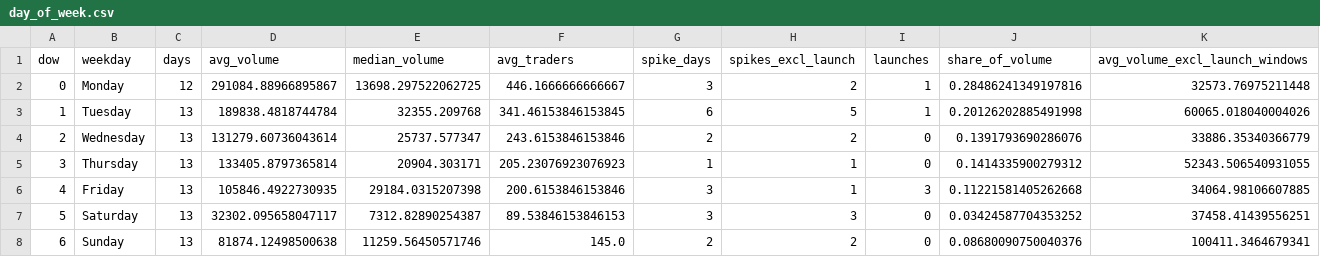
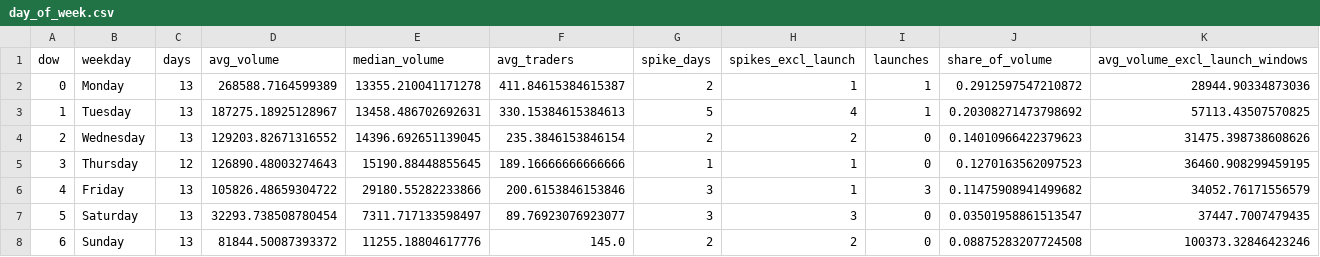
Before and after one commit to ozzyxbt/grail-analytics, a CSV file: out/day_of_week.csv, drawn as a sheet.

```diff
--- a/out/day_of_week.csv
+++ b/out/day_of_week.csv
@@ -1,8 +1,8 @@
 dow,weekday,days,avg_volume,median_volume,avg_traders,spike_days,spikes_excl_launch,launches,share_of_volume,avg_volume_excl_launch_windows
-0,Monday,12,291084.88966895867,13698.297522062725,446.1666666666667,3,2,1,0.28486241349197816,32573.76975211448
-1,Tuesday,13,189838.4818744784,32355.209768,341.46153846153845,6,5,1,0.20126202885491998,60065.018040004026
-2,Wednesday,13,131279.60736043614,25737.577347,243.6153846153846,2,2,0,0.1391793690286076,33886.35340366779
-3,Thursday,13,133405.8797365814,20904.303171,205.23076923076923,1,1,0,0.1414335900279312,52343.506540931055
-4,Friday,13,105846.4922730935,29184.0315207398,200.6153846153846,3,1,3,0.11221581405262668,34064.98106607885
-5,Saturday,13,32302.095658047117,7312.82890254387,89.53846153846153,3,3,0,0.03424587704353252,37458.41439556251
-6,Sunday,13,81874.12498500638,11259.56450571746,145.0,2,2,0,0.08680090750040376,100411.3464679341
+0,Monday,13,268588.7164599389,13355.210041171278,411.84615384615387,2,1,1,0.2912597547210872,28944.90334873036
+1,Tuesday,13,187275.18925128967,13458.486702692631,330.15384615384613,5,4,1,0.20308271473798692,57113.43507570825
+2,Wednesday,13,129203.82671316552,14396.692651139045,235.3846153846154,2,2,0,0.14010966422379623,31475.398738608626
+3,Thursday,12,126890.48003274643,15190.88448855645,189.16666666666666,1,1,0,0.1270163562097523,36460.908299459195
+4,Friday,13,105826.48659304722,29180.55282233866,200.6153846153846,3,1,3,0.11475908941499682,34052.76171556579
+5,Saturday,13,32293.738508780454,7311.717133598497,89.76923076923077,3,3,0,0.03501958861513547,37447.7007479435
+6,Sunday,13,81844.50087393372,11255.18804617776,145.0,2,2,0,0.08875283207724508,100373.32846423246
```
Also changed, not shown: out/exclusive_mint_cohorts.csv, out/launch_effects.csv, 18 other files.
